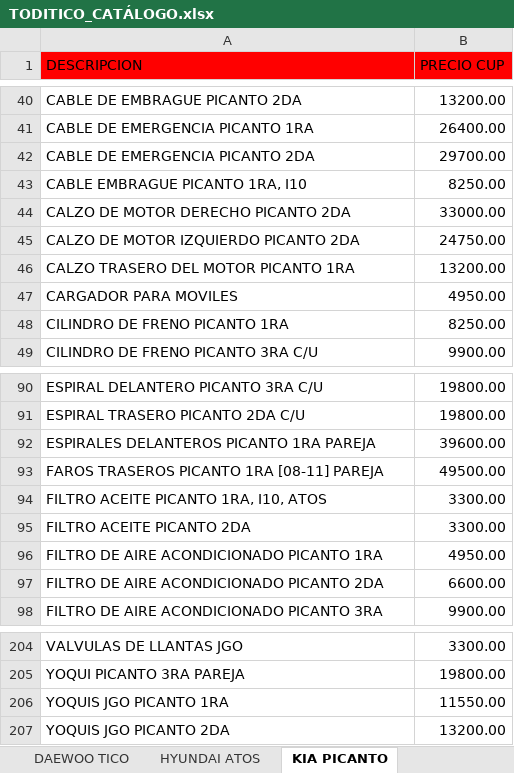
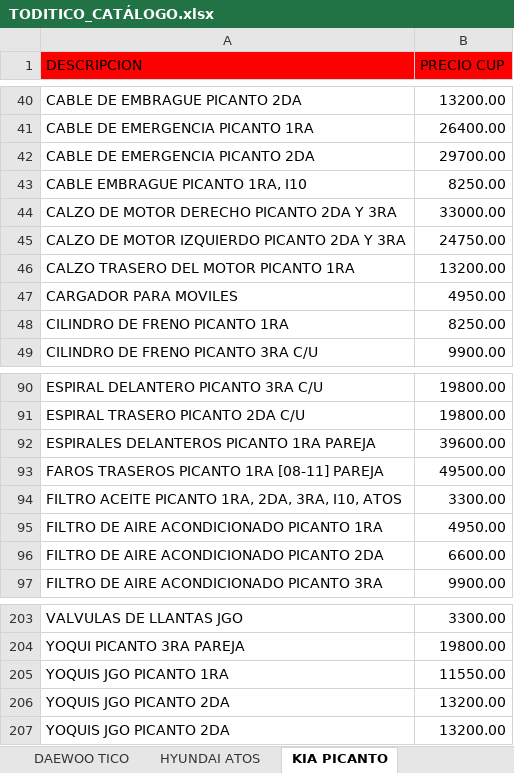
Before and after one commit to info-toditico/info-toditico.github.io, an Excel workbook: clientes/files/TODITICO_CATÁLOGO.xlsx, sheet KIA PICANTO, drawn as a sheet; only a part is shown, gaps mark what is left out; values as stored, in another font and other column widths than the file's, no borders; removed rows and columns are numbered as before the commit, all else as after; the diff names each change by its address in the sheet, - before the commit and + after, or states it on an @@ line.

```diff
--- a/clientes/files/TODITICO_CATÁLOGO.xlsx (sheet KIA PICANTO)
+++ b/clientes/files/TODITICO_CATÁLOGO.xlsx (sheet KIA PICANTO)
-A44 (DESCRIPCION): CALZO DE MOTOR DERECHO PICANTO 2DA
+A44 (DESCRIPCION): CALZO DE MOTOR DERECHO PICANTO 2DA Y 3RA
-A45 (DESCRIPCION): CALZO DE MOTOR IZQUIERDO PICANTO 2DA
+A45 (DESCRIPCION): CALZO DE MOTOR IZQUIERDO PICANTO 2DA Y 3RA
-A94 (DESCRIPCION): FILTRO ACEITE PICANTO 1RA, I10, ATOS
+A94 (DESCRIPCION): FILTRO ACEITE PICANTO 1RA, 2DA, 3RA, I10, ATOS
-row 95: FILTRO ACEITE PICANTO 2DA | 3300.00
+row 206: YOQUIS JGO PICANTO 2DA | 13200.00
```
Also changed, not shown: sheet DAEWOO TICO, sheet HYUNDAI ATOS, 1 other file.
